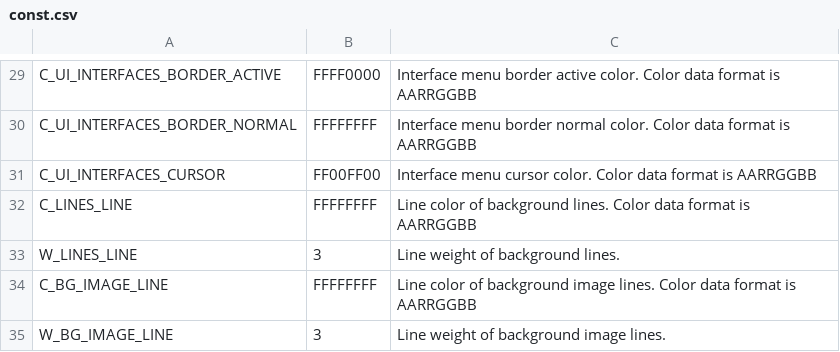
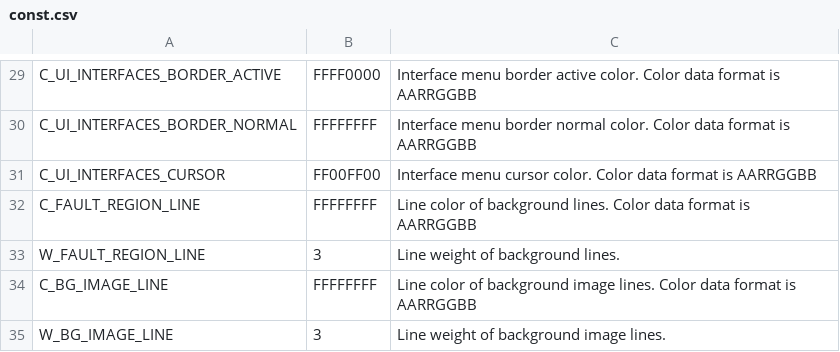
Before and after one commit to leesy24/AntiCollision_2D, a CSV file: data/const.csv, drawn as a sheet; only a part is shown, gaps mark what is left out.

Commit message:
Support fault region line feature.

```diff
--- a/data/const.csv
+++ b/data/const.csv
@@ -31,4 +31,4 @@ C_UI_INTERFACES_BORDER_NORMAL,FFFFFFFF,Interface menu border normal color. Color
 C_UI_INTERFACES_CURSOR,FF00FF00,Interface menu cursor color. Color data format is AARRGGBB
-C_LINES_LINE,FFFFFFFF,Line color of background lines. Color data format is AARRGGBB
-W_LINES_LINE,3,Line weight of background lines.
+C_FAULT_REGION_LINE,FFFFFFFF,Line color of background lines. Color data format is AARRGGBB
+W_FAULT_REGION_LINE,3,Line weight of background lines.
 C_BG_IMAGE_LINE,FFFFFFFF,Line color of background image lines. Color data format is AARRGGBB
```
Also changed, not shown: data/const_BG_black.csv, data/const_BG_white.csv, 5 other files.
